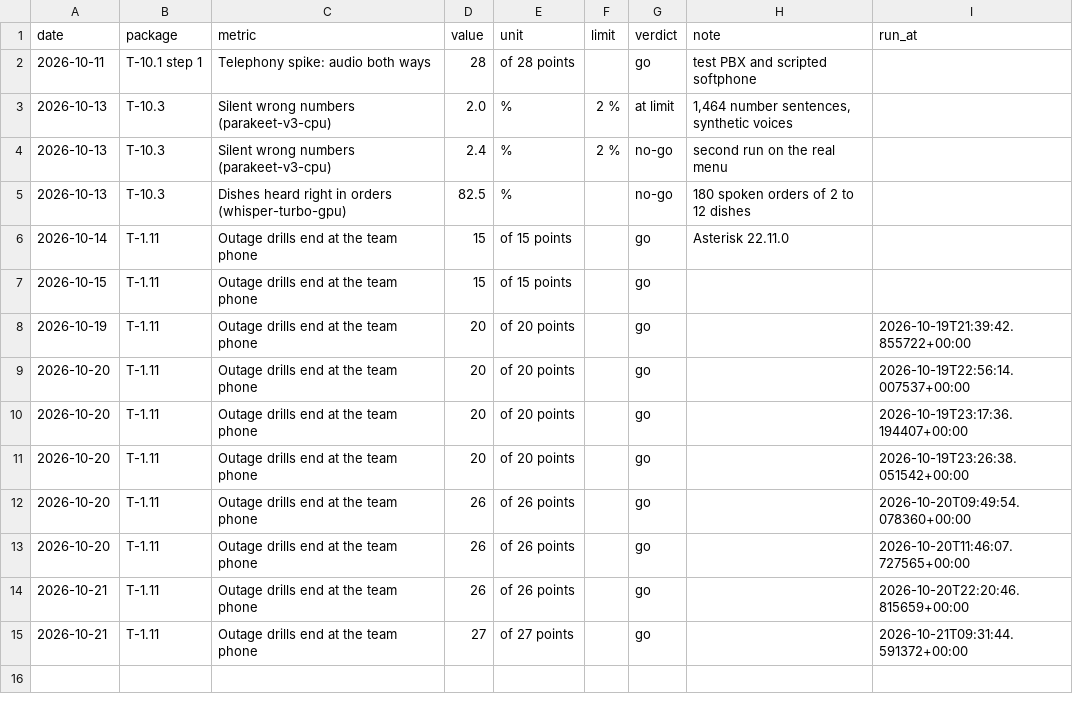
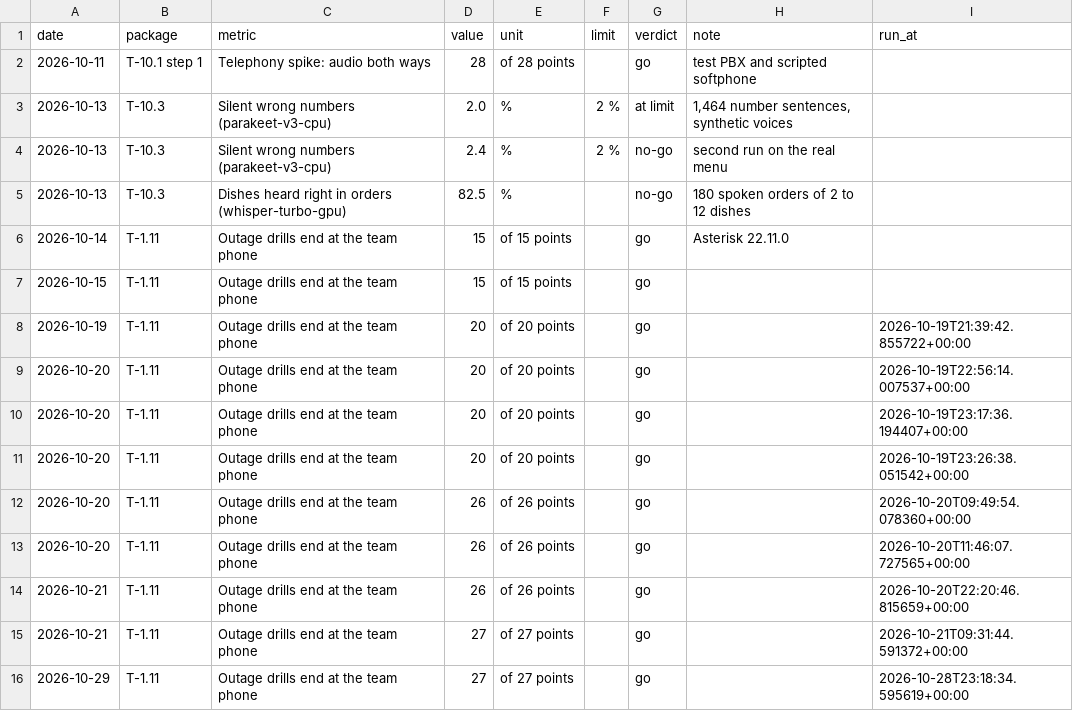
Before and after one commit to Maeximilion/Maex-Voice-Agent, a CSV file: docs/metrics/voice_history.csv, drawn as a sheet; the diff names each change by its address in the sheet, - before the commit and + after, or states it on an @@ line.

Commit message:
feat(deploy): the router's tunnel next to the product's voice for T-10.2
An overlay puts the WireGuard container of the line file next to the real voice service, Asterisk logs the arrival of every call for the clock of the outage map, forwarding is off in the tunnel's network, and the run sheet for the spike on the wire is in docs/20 §10. Audit notes 2 and 4 of 29.10.2026: blanks in ACCESS_ALSO no longer stop the start, and the probe runs hardened.

```diff
--- a/docs/metrics/voice_history.csv
+++ b/docs/metrics/voice_history.csv
+row 16: 2026-10-29 | T-1.11 | Outage drills end at the team phone | 27 | of 27 points |  | go |  | 2026-10-28T23:18:34.595619+00:00
```
Also changed, not shown: 14 other files.
